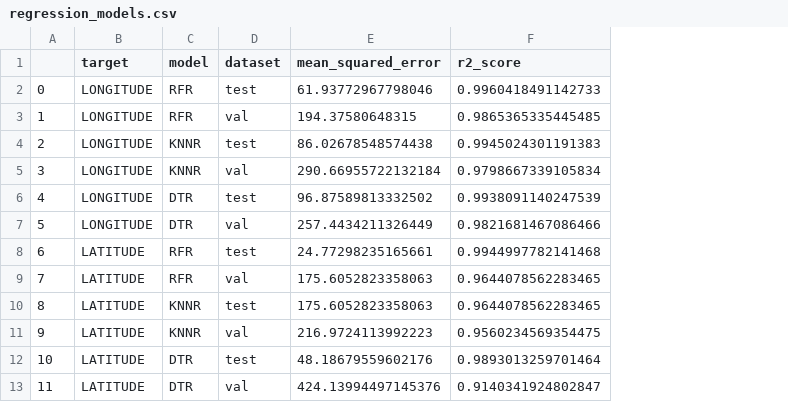
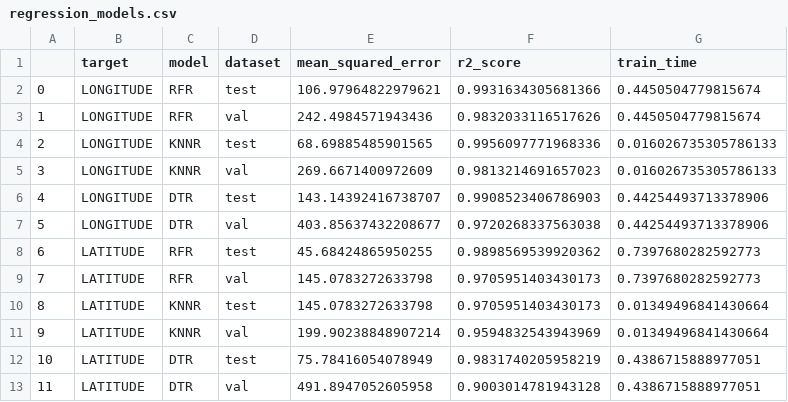
Before and after one commit to vk1408/UJIIndoorLoc, a CSV file: csv/visualization/regression_models.csv, drawn as a sheet; the diff names each change by its address in the sheet, - before the commit and + after, or states it on an @@ line.

```diff
--- a/csv/visualization/regression_models.csv
+++ b/csv/visualization/regression_models.csv
+column G (train_time), rows 2-13: 0.4450504779815674 | 0.4450504779815674 | 0.016026735305786133 | 0.016026735305786133 | 0.44254493713378906 | 0.44254493713378906 | 0.7397680282592773 | 0.7397680282592773 | 0.01349496841430664 | 0.01349496841430664 | 0.4386715888977051 | 0.4386715888977051
-E2 (mean_squared_error): 61.93772967798046
+E2 (mean_squared_error): 106.97964822979621
-F2 (r2_score): 0.9960418491142733
+F2 (r2_score): 0.9931634305681366
-E3 (mean_squared_error): 194.37580648315
+E3 (mean_squared_error): 242.4984571943436
-F3 (r2_score): 0.9865365335445485
+F3 (r2_score): 0.9832033116517626
-E4 (mean_squared_error): 86.02678548574438
+E4 (mean_squared_error): 68.69885485901565
-F4 (r2_score): 0.9945024301191383
+F4 (r2_score): 0.9956097771968336
-E5 (mean_squared_error): 290.66955722132184
+E5 (mean_squared_error): 269.6671400972609
-F5 (r2_score): 0.9798667339105834
+F5 (r2_score): 0.9813214691657023
-E6 (mean_squared_error): 96.87589813332502
+E6 (mean_squared_error): 143.14392416738707
-F6 (r2_score): 0.9938091140247539
+F6 (r2_score): 0.9908523406786903
-E7 (mean_squared_error): 257.4434211326449
+E7 (mean_squared_error): 403.85637432208677
-F7 (r2_score): 0.9821681467086466
+F7 (r2_score): 0.9720268337563038
-E8 (mean_squared_error): 24.77298235165661
+E8 (mean_squared_error): 45.68424865950255
-F8 (r2_score): 0.9944997782141468
+F8 (r2_score): 0.9898569539920362
-E9:E10 (mean_squared_error): 175.6052823358063
+E9:E10 (mean_squared_error): 145.0783272633798
-F9:F10 (r2_score): 0.9644078562283465
+F9:F10 (r2_score): 0.9705951403430173
-E11 (mean_squared_error): 216.9724113992223
+E11 (mean_squared_error): 199.90238848907214
-F11 (r2_score): 0.9560234569354475
+F11 (r2_score): 0.9594832543943969
-E12 (mean_squared_error): 48.18679559602176
+E12 (mean_squared_error): 75.78416054078949
-F12 (r2_score): 0.9893013259701464
+F12 (r2_score): 0.9831740205958219
-E13 (mean_squared_error): 424.13994497145376
+E13 (mean_squared_error): 491.8947052605958
-F13 (r2_score): 0.9140341924802847
+F13 (r2_score): 0.9003014781943128
```
Also changed, not shown: csv/visualization/accuracy_df.csv, csv/visualization/positions_df_pred_test.csv, 7 other files.
